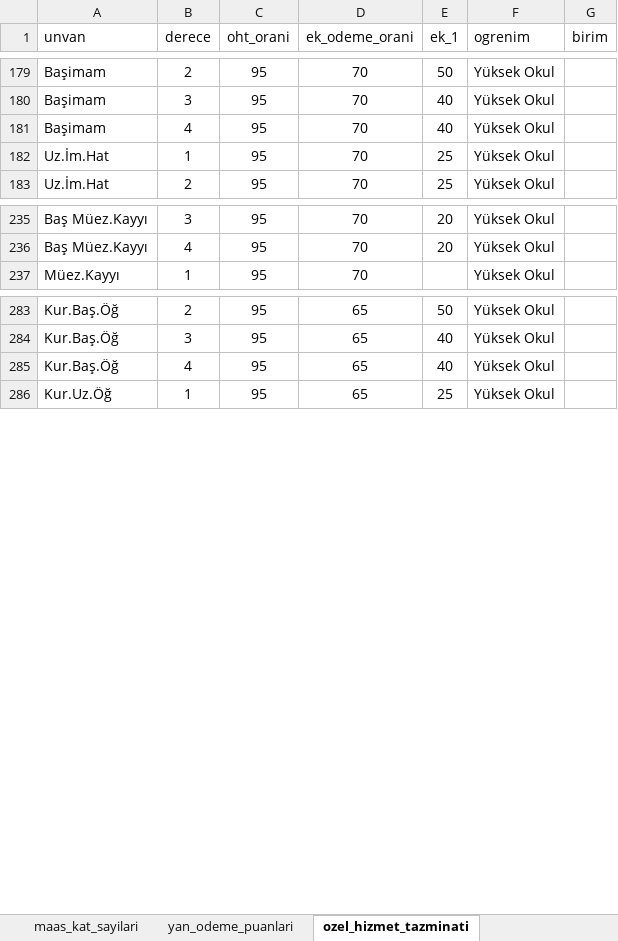
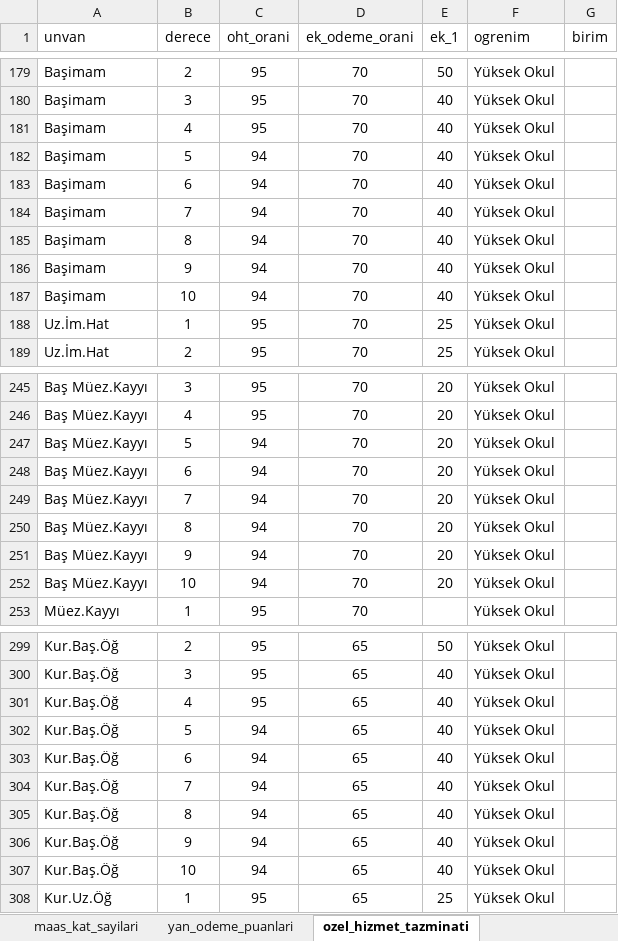
Before and after one commit to yahyayildirim/maas_kontrol, an Excel workbook: maas_verileri.xlsx, sheet ozel_hizmet_tazminati, drawn as a sheet; only a part is shown, gaps mark what is left out; values as stored, in another font and other column widths than the file's, no borders; the diff covers the shown part only; the diff names each change by its address in the sheet, - before the commit and + after, or states it on an @@ line.

Commit message:
Bazı unvanların derecelere göre eksik olaran özel hizmet tazminat oranları ekledi.

```diff
--- a/maas_verileri.xlsx (sheet ozel_hizmet_tazminati)
+++ b/maas_verileri.xlsx (sheet ozel_hizmet_tazminati)
+row 182: Başimam | 5 | 94 | 70 | 40 | Yüksek Okul
+row 183: Başimam | 6 | 94 | 70 | 40 | Yüksek Okul
+row 184: Başimam | 7 | 94 | 70 | 40 | Yüksek Okul
+row 185: Başimam | 8 | 94 | 70 | 40 | Yüksek Okul
+row 186: Başimam | 9 | 94 | 70 | 40 | Yüksek Okul
+row 187: Başimam | 10 | 94 | 70 | 40 | Yüksek Okul
+row 247: Baş Müez.Kayyı | 5 | 94 | 70 | 20 | Yüksek Okul
+row 248: Baş Müez.Kayyı | 6 | 94 | 70 | 20 | Yüksek Okul
+row 249: Baş Müez.Kayyı | 7 | 94 | 70 | 20 | Yüksek Okul
+row 250: Baş Müez.Kayyı | 8 | 94 | 70 | 20 | Yüksek Okul
+row 251: Baş Müez.Kayyı | 9 | 94 | 70 | 20 | Yüksek Okul
+row 252: Baş Müez.Kayyı | 10 | 94 | 70 | 20 | Yüksek Okul
+row 302: Kur.Baş.Öğ | 5 | 94 | 65 | 40 | Yüksek Okul
+row 303: Kur.Baş.Öğ | 6 | 94 | 65 | 40 | Yüksek Okul
+row 304: Kur.Baş.Öğ | 7 | 94 | 65 | 40 | Yüksek Okul
+row 305: Kur.Baş.Öğ | 8 | 94 | 65 | 40 | Yüksek Okul
+row 306: Kur.Baş.Öğ | 9 | 94 | 65 | 40 | Yüksek Okul
+row 307: Kur.Baş.Öğ | 10 | 94 | 65 | 40 | Yüksek Okul
```
Also changed, not shown: 6 added rows elsewhere in this sheet.
